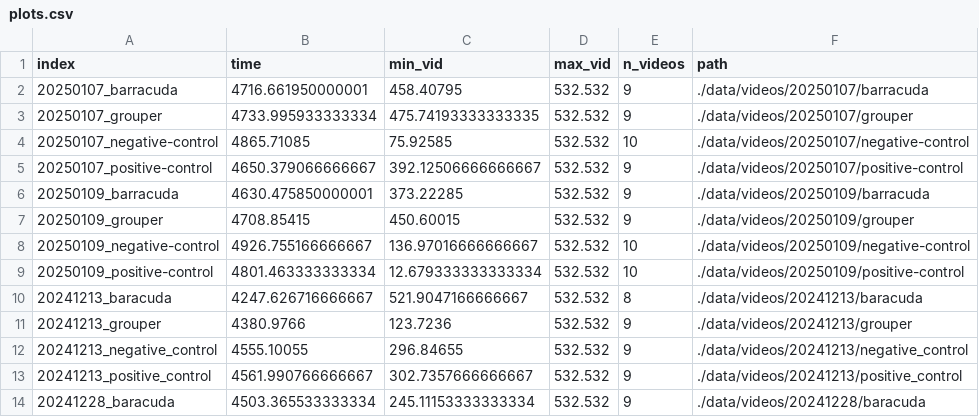
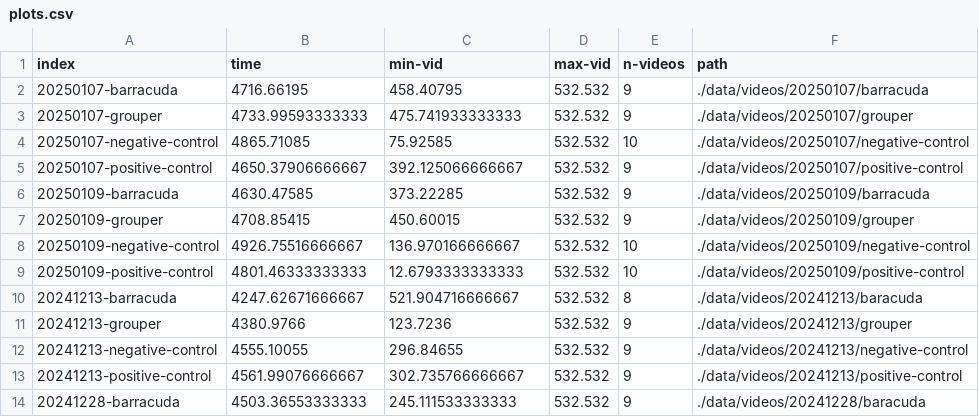
Before and after one commit to cheesesnakes/antipredator-plasiticity, a CSV file: data/plots.csv, drawn as a sheet; only a part is shown; the diff covers the shown part only.

```diff
--- a/data/plots.csv
+++ b/data/plots.csv
@@ -1,14 +1,14 @@
-index,time,min_vid,max_vid,n_videos,path
-20250107_barracuda,4716.661950000001,458.40795,532.532,9,./data/videos/20250107/barracuda
-20250107_grouper,4733.995933333334,475.74193333333335,532.532,9,./data/videos/20250107/grouper
-20250107_negative-control,4865.71085,75.92585,532.532,10,./data/videos/20250107/negative-control
-20250107_positive-control,4650.379066666667,392.12506666666667,532.532,9,./data/videos/20250107/positive-control
-20250109_barracuda,4630.475850000001,373.22285,532.532,9,./data/videos/20250109/barracuda
-20250109_grouper,4708.85415,450.60015,532.532,9,./data/videos/20250109/grouper
-20250109_negative-control,4926.755166666667,136.97016666666667,532.532,10,./data/videos/20250109/negative-control
-20250109_positive-control,4801.463333333334,12.679333333333334,532.532,10,./data/videos/20250109/positive-control
-20241213_baracuda,4247.626716666667,521.9047166666667,532.532,8,./data/videos/20241213/baracuda
-20241213_grouper,4380.9766,123.7236,532.532,9,./data/videos/20241213/grouper
-20241213_negative_control,4555.10055,296.84655,532.532,9,./data/videos/20241213/negative_control
-20241213_positive_control,4561.990766666667,302.7357666666667,532.532,9,./data/videos/20241213/positive_control
-20241228_baracuda,4503.365533333334,245.11153333333334,532.532,9,./data/videos/20241228/baracuda
+index,time,min-vid,max-vid,n-videos,path
+20250107-barracuda,4716.66195,458.40795,532.532,9,./data/videos/20250107/barracuda
+20250107-grouper,4733.99593333333,475.741933333333,532.532,9,./data/videos/20250107/grouper
+20250107-negative-control,4865.71085,75.92585,532.532,10,./data/videos/20250107/negative-control
+20250107-positive-control,4650.37906666667,392.125066666667,532.532,9,./data/videos/20250107/positive-control
+20250109-barracuda,4630.47585,373.22285,532.532,9,./data/videos/20250109/barracuda
+20250109-grouper,4708.85415,450.60015,532.532,9,./data/videos/20250109/grouper
+20250109-negative-control,4926.75516666667,136.970166666667,532.532,10,./data/videos/20250109/negative-control
+20250109-positive-control,4801.46333333333,12.6793333333333,532.532,10,./data/videos/20250109/positive-control
+20241213-barracuda,4247.62671666667,521.904716666667,532.532,8,./data/videos/20241213/baracuda
+20241213-grouper,4380.9766,123.7236,532.532,9,./data/videos/20241213/grouper
+20241213-negative-control,4555.10055,296.84655,532.532,9,./data/videos/20241213/negative-control
+20241213-positive-control,4561.99076666667,302.735766666667,532.532,9,./data/videos/20241213/positive-control
+20241228-barracuda,4503.36553333333,245.111533333333,532.532,9,./data/videos/20241228/baracuda
```
Also changed, not shown: 66 edited cells elsewhere in this file, data/individuals.csv, data/sites.csv, 1 other file.
